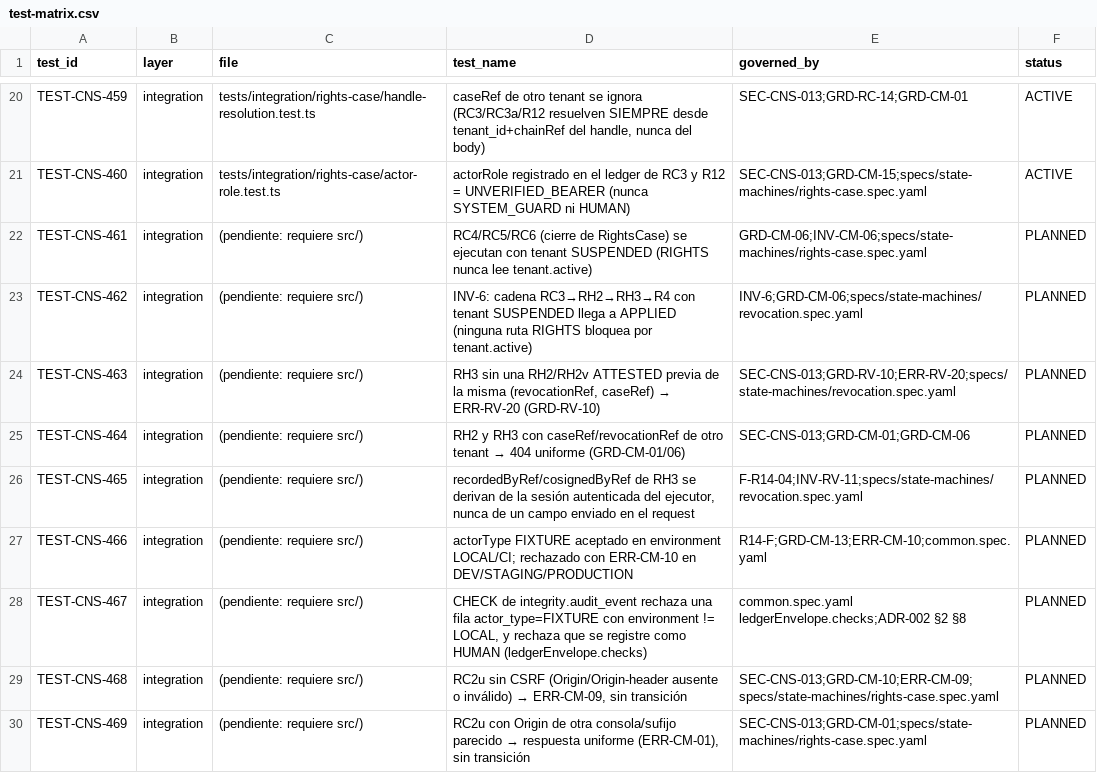
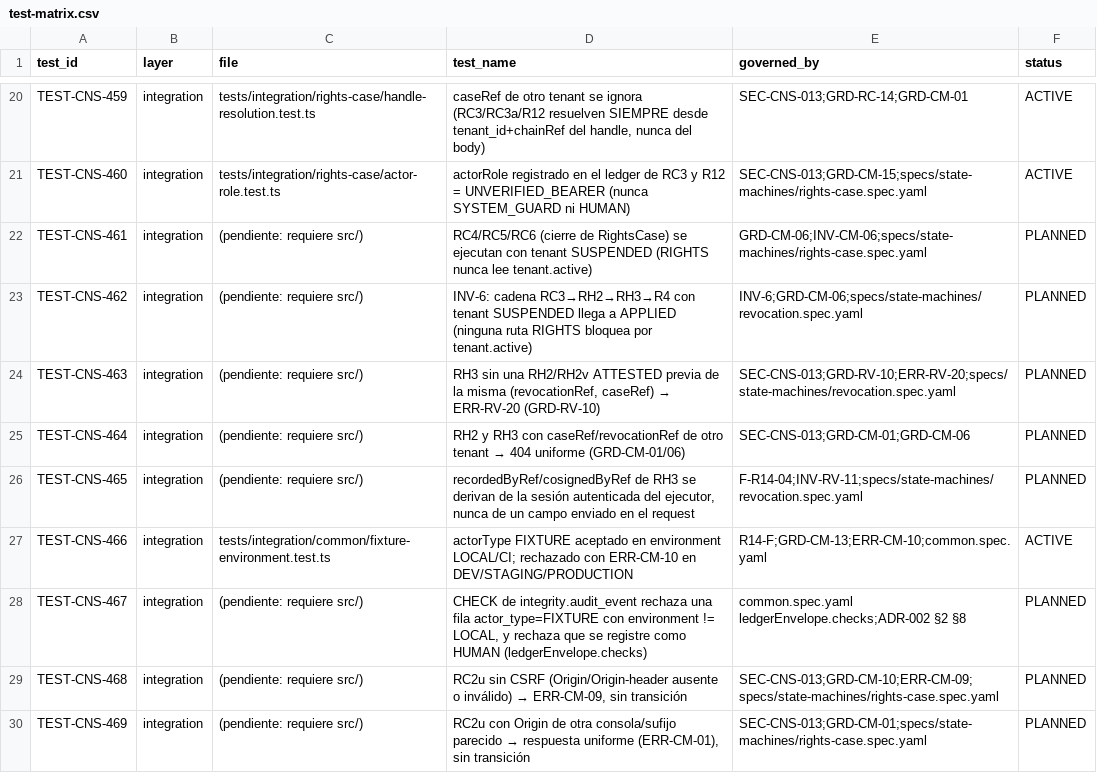
Before and after one commit to carlosoyarzun/betaconsent, a CSV file: traceability/test-matrix.csv, drawn as a sheet; only a part is shown, gaps mark what is left out.

```diff
--- a/traceability/test-matrix.csv
+++ b/traceability/test-matrix.csv
@@ -26,3 +26,3 @@ TEST-CNS-464,integration,(pendiente: requiere src/),"RH2 y RH3 con caseRef/revoc
 TEST-CNS-465,integration,(pendiente: requiere src/),"recordedByRef/cosignedByRef de RH3 se derivan de la sesión autenticada del ejecutor, nunca de un campo enviado en el request",F-R14-04;INV-RV-11;specs/state-machines/revocation.spec.yaml,PLANNED
-TEST-CNS-466,integration,(pendiente: requiere src/),"actorType FIXTURE aceptado en environment LOCAL/CI; rechazado con ERR-CM-10 en DEV/STAGING/PRODUCTION",R14-F;GRD-CM-13;ERR-CM-10;common.spec.yaml,PLANNED
+TEST-CNS-466,integration,tests/integration/common/fixture-environment.test.ts,"actorType FIXTURE aceptado en environment LOCAL/CI; rechazado con ERR-CM-10 en DEV/STAGING/PRODUCTION",R14-F;GRD-CM-13;ERR-CM-10;common.spec.yaml,ACTIVE
 TEST-CNS-467,integration,(pendiente: requiere src/),"CHECK de integrity.audit_event rechaza una fila actor_type=FIXTURE con environment != LOCAL, y rechaza que se registre como HUMAN (ledgerEnvelope.checks)",common.spec.yaml ledgerEnvelope.checks;ADR-002 §2 §8,PLANNED
```
Also changed, not shown: 1 other file.
